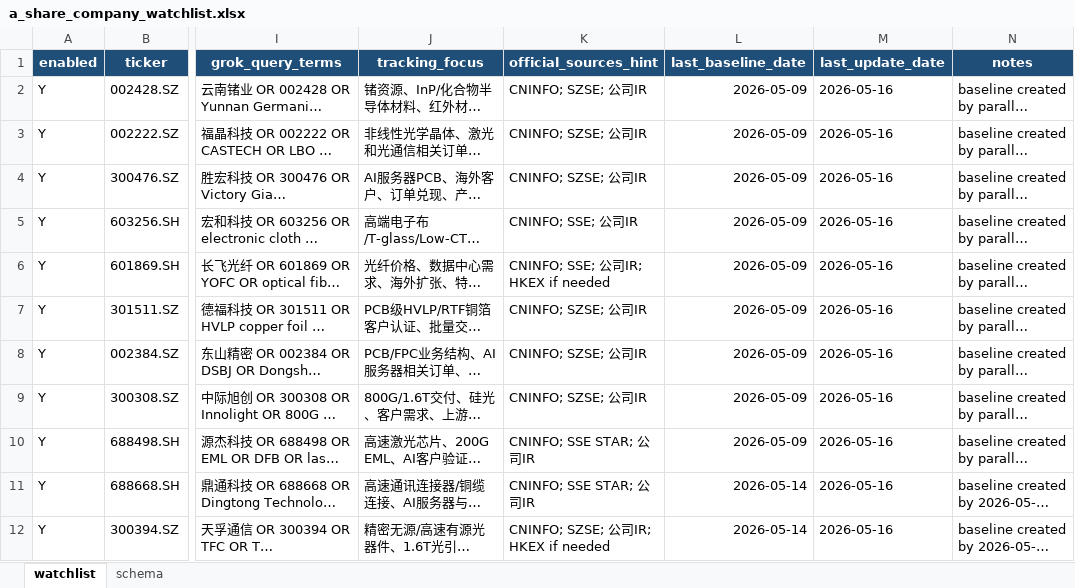
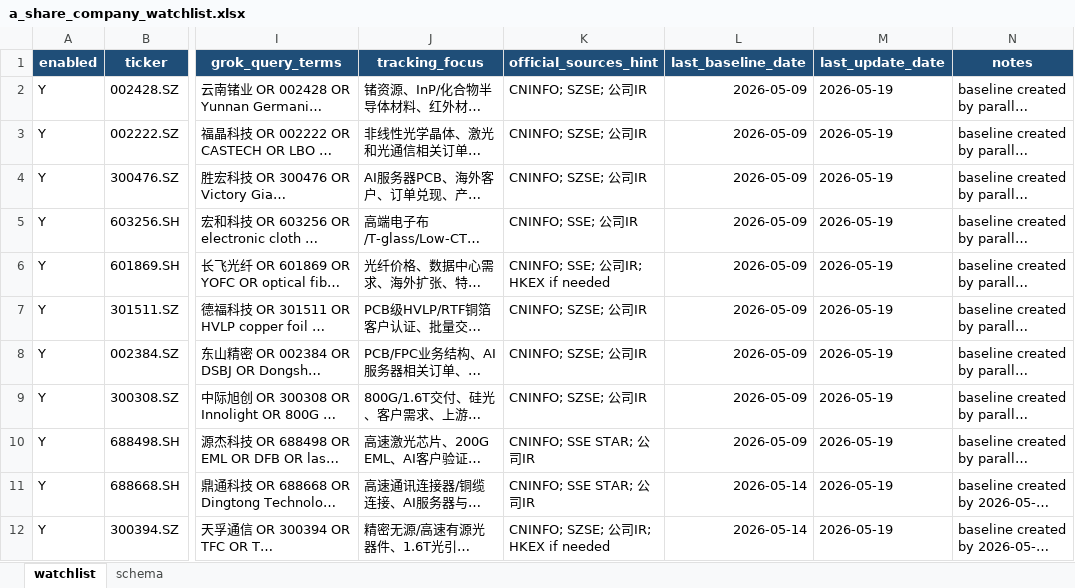
Before and after one commit to niliangrui1995-web/industry-chain-research, an Excel workbook: watchlists/a_share_company_watchlist.xlsx, sheet watchlist, drawn as a sheet; only a part is shown, gaps mark what is left out; long unchanged cells end in …; values as stored, in another font and other column widths than the file's, no borders; the diff names each change by its address in the sheet, - before the commit and + after, or states it on an @@ line.

Commit message:
chore: backup tracking and earnings snapshots

```diff
--- a/watchlists/a_share_company_watchlist.xlsx (sheet watchlist)
+++ b/watchlists/a_share_company_watchlist.xlsx (sheet watchlist)
-M2:M12 (last_update_date): 2026-05-16
+M2:M12 (last_update_date): 2026-05-19
```
Also changed, not shown: 22 other files.
